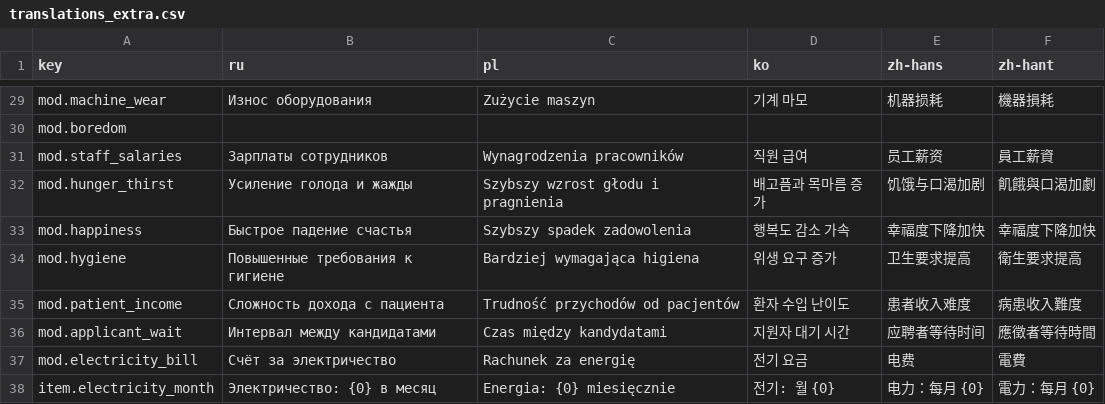
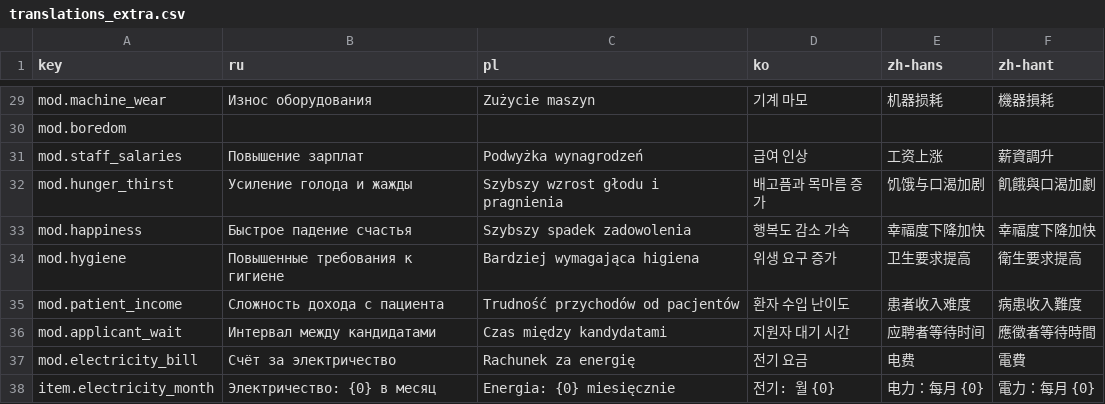
Before and after one commit to Xuxotron/UnderPressure, a CSV file: translations_extra.csv, drawn as a sheet; only a part is shown, gaps mark what is left out.

```diff
--- a/translations_extra.csv
+++ b/translations_extra.csv
@@ -30,3 +30,3 @@ mod.machine_wear,Износ оборудования,Zużycie maszyn,기계 마
 mod.boredom,,,,,
-mod.staff_salaries,Зарплаты сотрудников,Wynagrodzenia pracowników,직원 급여,员工薪资,員工薪資
+mod.staff_salaries,Повышение зарплат,Podwyżka wynagrodzeń,급여 인상,工资上涨,薪資調升
 mod.hunger_thirst,Усиление голода и жажды,Szybszy wzrost głodu i pragnienia,배고픔과 목마름 증가,饥饿与口渴加剧,飢餓與口渴加劇
```
Also changed, not shown: translations.csv, 3 other files.
